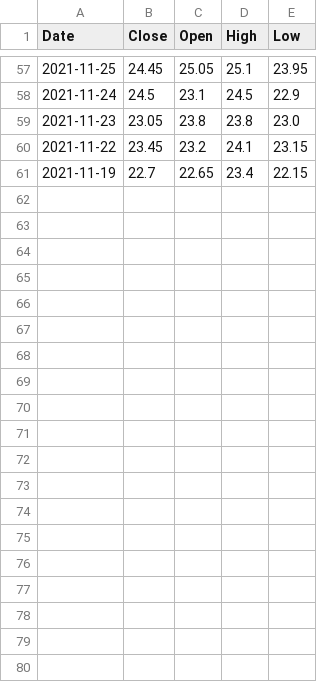
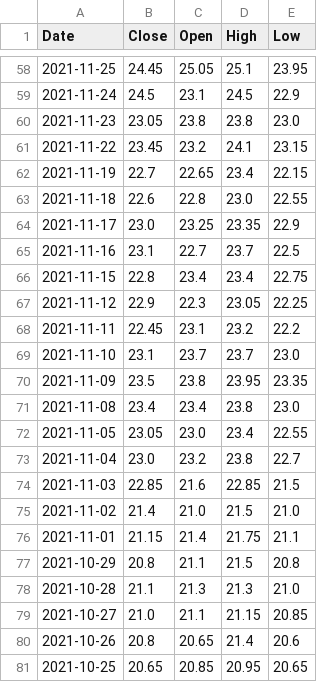
Before and after one commit to longtq0711/Custom-stock-chartjs, a CSV file: docs/data/LPB.csv, drawn as a sheet; only a part is shown, gaps mark what is left out; the diff covers the shown part only; the diff names each change by its address in the sheet, - before the commit and + after, or states it on an @@ line.

```diff
--- a/docs/data/LPB.csv
+++ b/docs/data/LPB.csv
+row 63: 2021-11-18 | 22.6 | 22.8 | 23.0 | 22.55
+row 64: 2021-11-17 | 23.0 | 23.25 | 23.35 | 22.9
+row 65: 2021-11-16 | 23.1 | 22.7 | 23.7 | 22.5
+row 66: 2021-11-15 | 22.8 | 23.4 | 23.4 | 22.75
+row 67: 2021-11-12 | 22.9 | 22.3 | 23.05 | 22.25
+row 68: 2021-11-11 | 22.45 | 23.1 | 23.2 | 22.2
+row 69: 2021-11-10 | 23.1 | 23.7 | 23.7 | 23.0
+row 70: 2021-11-09 | 23.5 | 23.8 | 23.95 | 23.35
+row 71: 2021-11-08 | 23.4 | 23.4 | 23.8 | 23.0
+row 72: 2021-11-05 | 23.05 | 23.0 | 23.4 | 22.55
+row 73: 2021-11-04 | 23.0 | 23.2 | 23.8 | 22.7
+row 74: 2021-11-03 | 22.85 | 21.6 | 22.85 | 21.5
+row 75: 2021-11-02 | 21.4 | 21.0 | 21.5 | 21.0
+row 76: 2021-11-01 | 21.15 | 21.4 | 21.75 | 21.1
+row 77: 2021-10-29 | 20.8 | 21.1 | 21.5 | 20.8
+row 78: 2021-10-28 | 21.1 | 21.3 | 21.3 | 21.0
+row 79: 2021-10-27 | 21.0 | 21.1 | 21.15 | 20.85
+row 80: 2021-10-26 | 20.8 | 20.65 | 21.4 | 20.6
+row 81: 2021-10-25 | 20.65 | 20.85 | 20.95 | 20.65
```
Also changed, not shown: 21 added rows elsewhere in this file, docs/data/HDB.csv, docs/data/MBB.csv, 19 other files.
